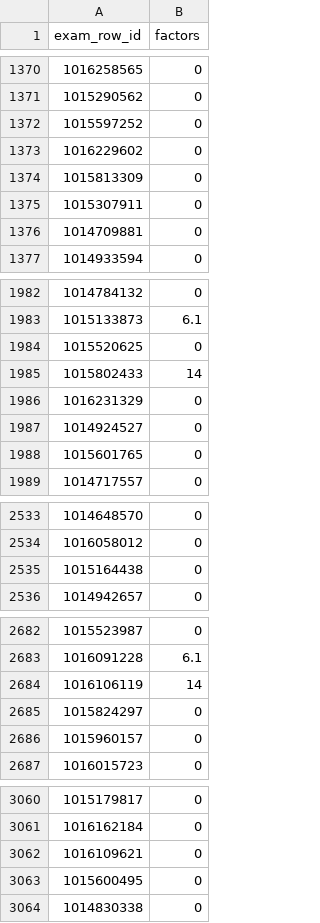
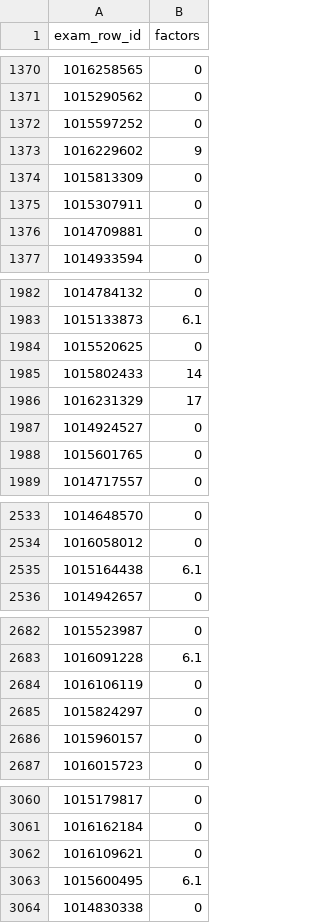
Before and after one commit to Hezonar/vk_mmc_hackathon, a CSV file: experiments/010_test_aware_gate_candidate/submission.csv, drawn as a sheet; only a part is shown, gaps mark what is left out; the diff covers the shown part only.

```diff
--- a/experiments/010_test_aware_gate_candidate/submission.csv
+++ b/experiments/010_test_aware_gate_candidate/submission.csv
@@ -1372,3 +1372,3 @@ exam_row_id,factors
 1015597252,0
-1016229602,0
+1016229602,9
 1015813309,0
@@ -1985,3 +1985,3 @@ exam_row_id,factors
 1015802433,14
-1016231329,0
+1016231329,17
 1014924527,0
@@ -2534,3 +2534,3 @@ exam_row_id,factors
 1016058012,0
-1015164438,0
+1015164438,6.1
 1014942657,0
@@ -2683,3 +2683,3 @@ exam_row_id,factors
 1016091228,6.1
-1016106119,14
+1016106119,0
 1015824297,0
@@ -3062,3 +3062,3 @@ exam_row_id,factors
 1016109621,0
-1015600495,0
+1015600495,6.1
 1014830338,0
```
Also changed, not shown: 17 edited cells elsewhere in this file, experiments/010_test_aware_gate_candidate/validation_predictions.csv, 5 other files.
